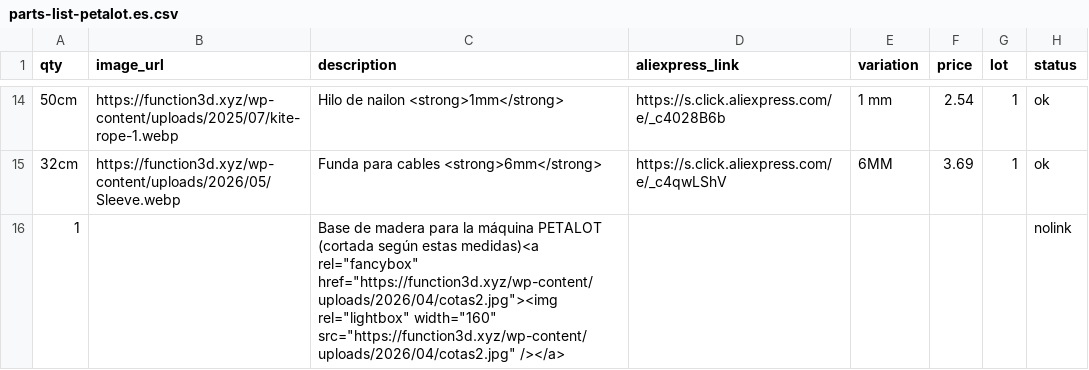
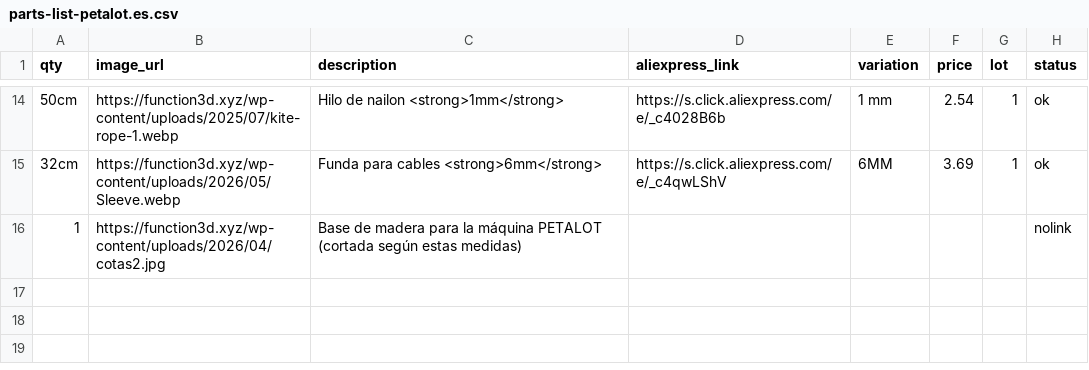
Before and after one commit to function3d/petalot, a CSV file: parts-list-petalot.es.csv, drawn as a sheet; only a part is shown, gaps mark what is left out.

Commit message:
chore: reorder electronics list (EN/ES); revert base image_url in ES

```diff
--- a/parts-list-petalot.es.csv
+++ b/parts-list-petalot.es.csv
@@ -15,2 +15,2 @@ qty,image_url,description,aliexpress_link,variation,price,lot,status
 32cm,https://function3d.xyz/wp-content/uploads/2026/05/Sleeve.webp,Funda para cables <strong>6mm</strong>,https://s.click.aliexpress.com/e/_c4qwLShV,6MM,3.69,1,ok
-1,,"Base de madera para la máquina PETALOT (cortada según estas medidas)<a rel=""fancybox"" href=""https://function3d.xyz/wp-content/uploads/2026/04/cotas2.jpg""><img rel=""lightbox"" width=""160"" src=""https://function3d.xyz/wp-content/uploads/2026/04/cotas2.jpg"" /></a>",,,,,nolink
+1,https://function3d.xyz/wp-content/uploads/2026/04/cotas2.jpg,Base de madera para la máquina PETALOT (cortada según estas medidas),,,,,nolink
```
Also changed, not shown: parts-list-electronics.csv, parts-list-electronics.es.csv, 2 other files.
